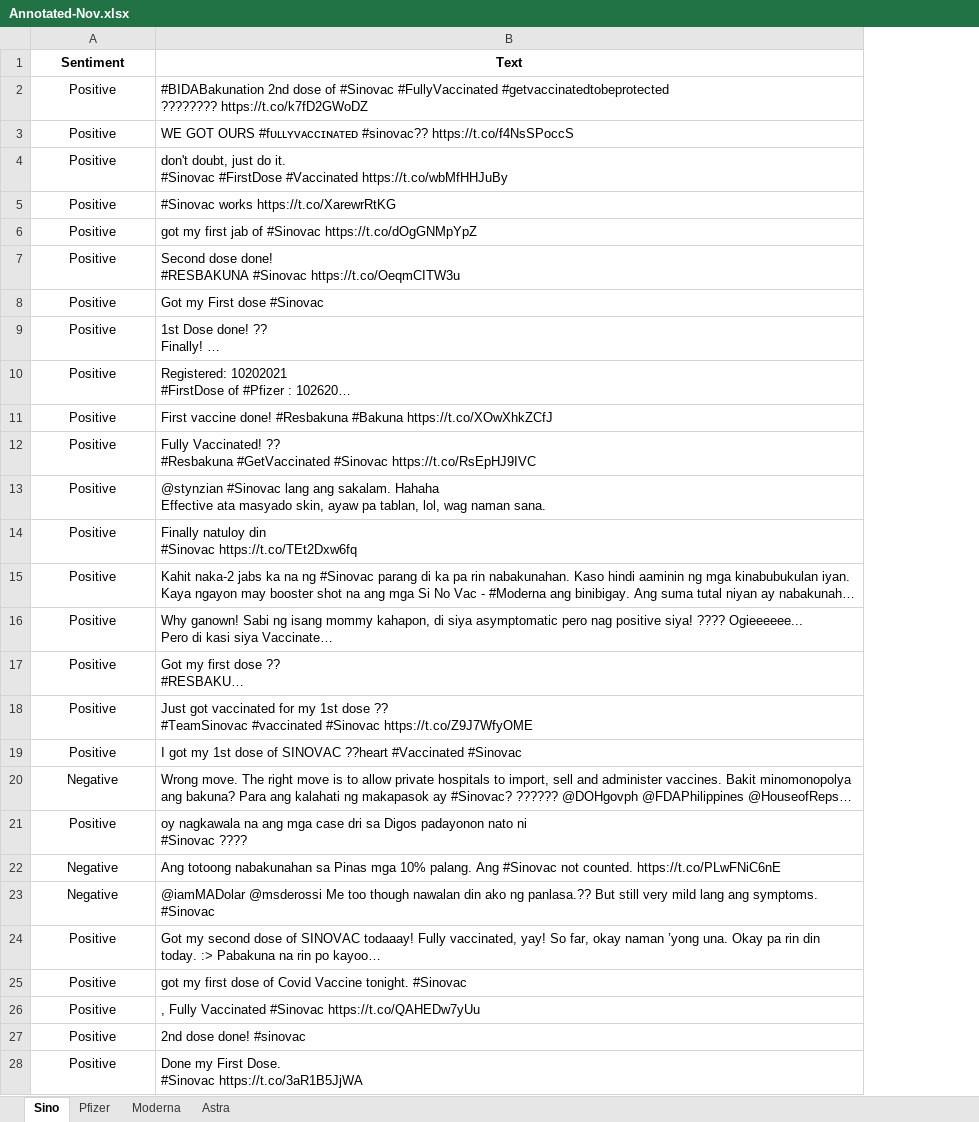
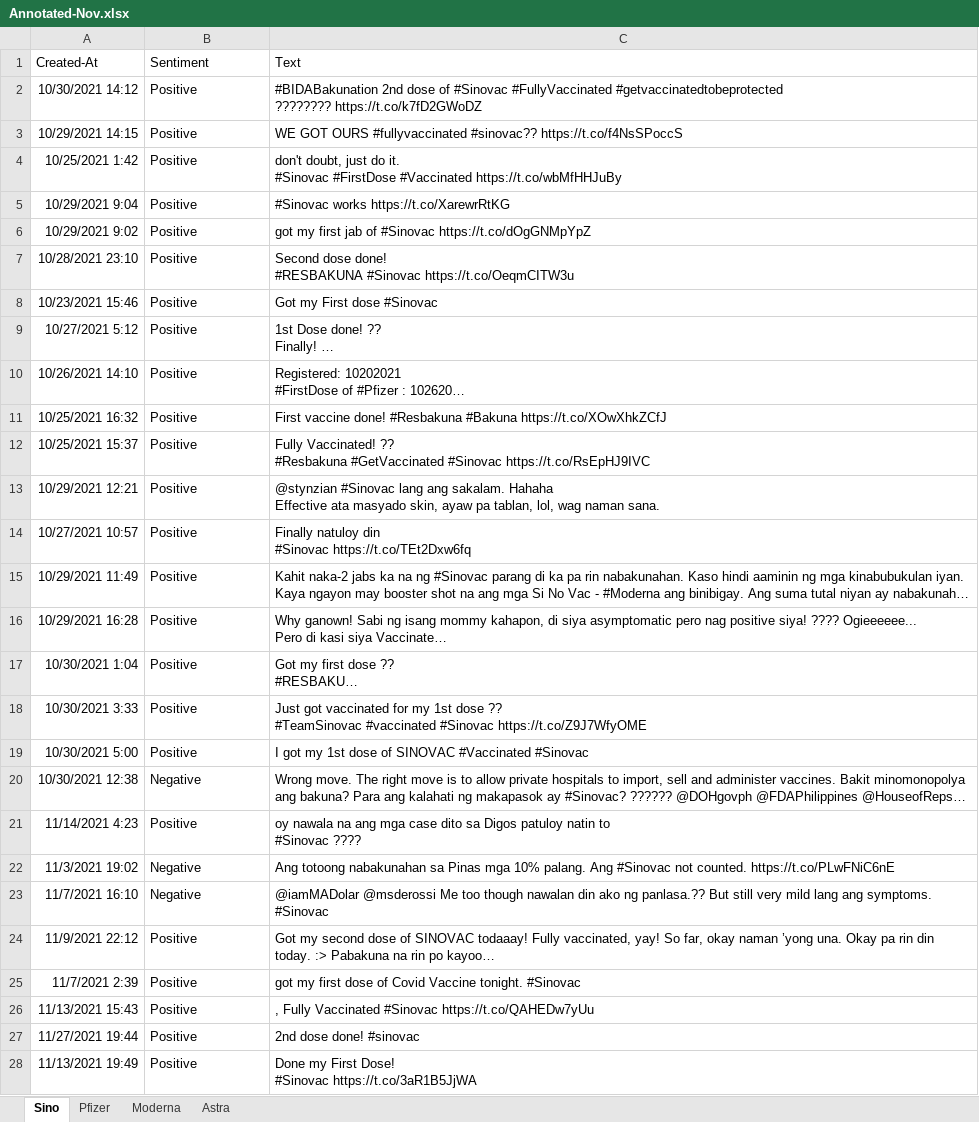
Before and after one commit to eeyvee-0x4d/cs-thesis, an Excel workbook: Dataset/Annotated-Nov.xlsx, sheet Sino, drawn as a sheet; only a part is shown; long unchanged cells end in …; values as stored, in another font and other column widths than the file's, no borders; addresses are those after the commit; ↵ is a line break in a cell; the diff covers the shown part only; the diff names each change by its address in the sheet, - before the commit and + after, or states it on an @@ line.

```diff
--- a/Dataset/Annotated-Nov.xlsx (sheet Sino)
+++ b/Dataset/Annotated-Nov.xlsx (sheet Sino)
+column A (Created-At), rows 2-28: 10/30/2021 14:12 | 10/29/2021 14:15 | 10/25/2021 1:42 | 10/29/2021 9:04 | 10/29/2021 9:02 | 10/28/2021 23:10 | 10/23/2021 15:46 | 10/27/2021 5:12 | 10/26/2021 14:10 | 10/25/2021 16:32 | 10/25/2021 15:37 | 10/29/2021 12:21 | 10/27/2021 10:57 | 10/29/2021 11:49 | 10/29/2021 16:28 | 10/30/2021 1:04 | 10/30/2021 3:33 | 10/30/2021 5:00 | 10/30/2021 12:38 | 11/14/2021 4:23 | 11/3/2021 19:02 | 11/7/2021 16:10 | 11/9/2021 22:12 | 11/7/2021 2:39 | 11/13/2021 15:43 | 11/27/2021 19:44 | 11/13/2021 19:49
@@ B1:C1 alignment: center → left, bold: on → off @@
-B2:B28 alignment: center
+B2:B28 alignment: left
-C3 (Text): …GOT OURS #fᴜʟʟʏvᴀᴄᴄɪɴᴀᴛᴇᴅ #sinovac?? https://t.co/f4NsSPoccS
+C3 (Text): …GOT OURS #fullyvaccinated #sinovac?? https://t.co/f4NsSPoccS
-C19 (Text): …of SINOVAC ??heart #Vaccinated #Sinovac
+C19 (Text): …of SINOVAC #Vaccinated #Sinovac
-C21 (Text): oy nagkawala na ang mga case dri sa Digos padayonon nato ni ↵ #Sinovac ????
+C21 (Text): oy nawala na ang mga case dito sa Digos patuloy natin to ↵ #Sinovac ????
-C28 (Text): …my First Dose. ↵ #Sinovac https://t.co/3aR1B5JjWA
+C28 (Text): …my First Dose! ↵ #Sinovac https://t.co/3aR1B5JjWA
```
Also changed, not shown: 3 edited cells and cell formats elsewhere in this sheet, sheet Moderna, sheet Pfizer, sheet Astra, 4 other files.
